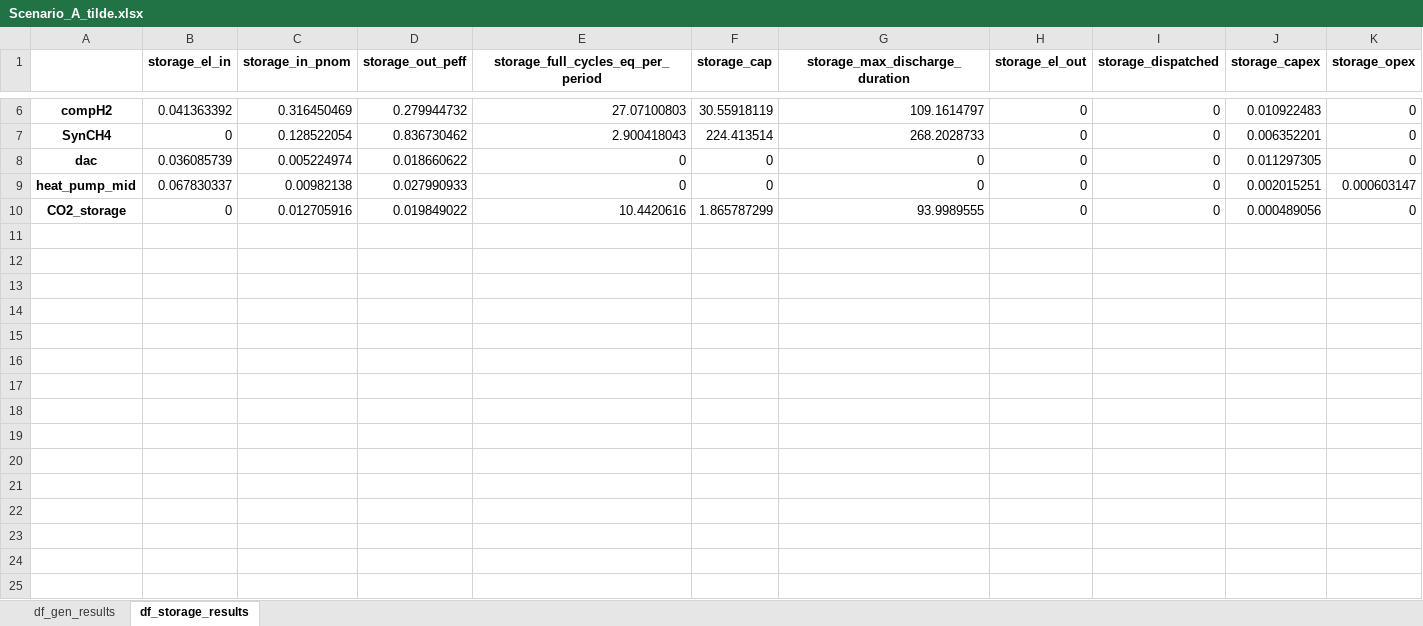
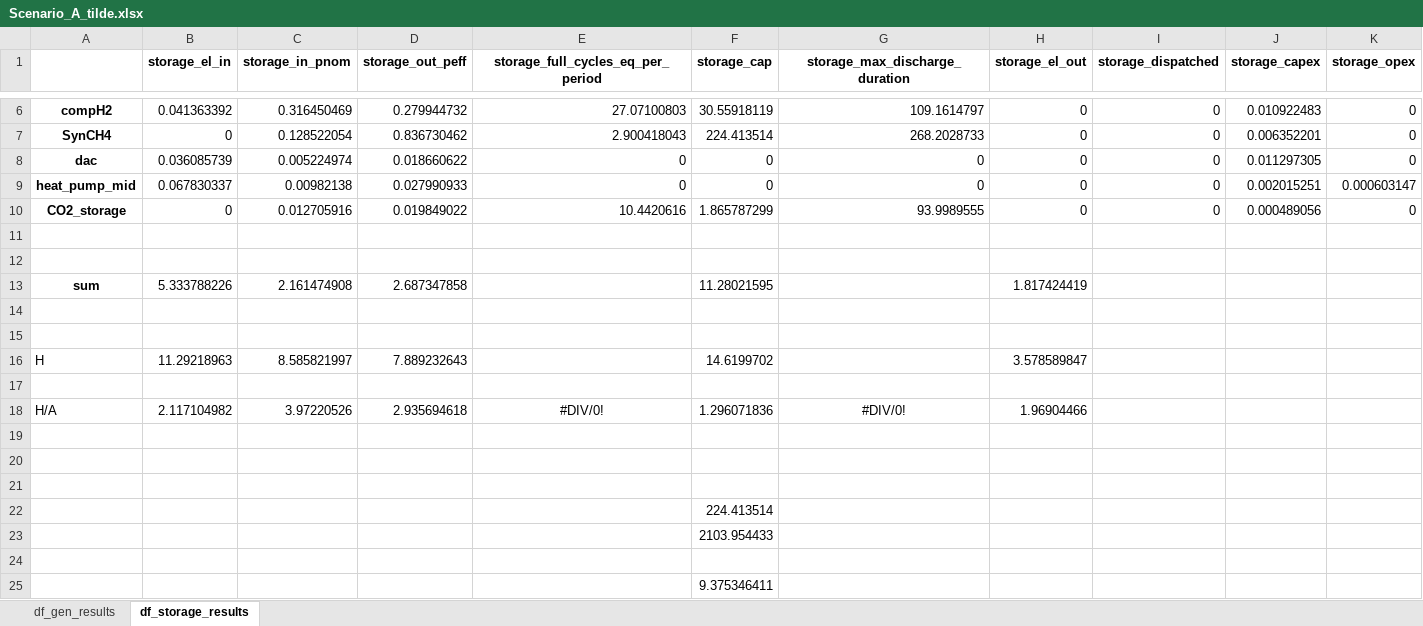
Before and after one commit to luigimoccia/single_district, an Excel workbook: scenarios_and_results/Scenario_A_tilde.xlsx, sheet df_storage_results, drawn as a sheet; only a part is shown, gaps mark what is left out; values as stored, in another font and other column widths than the file's, no borders; rows hold the shown columns only; the diff names each change by its address in the sheet, - before the commit and + after, or states it on an @@ line.

```diff
--- a/scenarios_and_results/Scenario_A_tilde.xlsx (sheet df_storage_results)
+++ b/scenarios_and_results/Scenario_A_tilde.xlsx (sheet df_storage_results)
+row 11: (empty)
+row 12: (empty)
+row 13: sum | 5.333788226 | 2.161474908 | 2.687347858 |  | 11.28021595 |  | 1.817424419
+row 14: (empty)
+row 15: (empty)
+row 16: H | 11.29218963 | 8.585821997 | 7.889232643 |  | 14.6199702 |  | 3.578589847
+row 17: (empty)
+row 18: H/A | 2.117104982 | 3.97220526 | 2.935694618 | #DIV/0! | 1.296071836 | #DIV/0! | 1.96904466
+row 19: (empty)
+row 20: (empty)
+row 21: (empty)
+row 22:  |  |  |  |  | 224.413514
+row 23:  |  |  |  |  | 2103.954433
+row 24: (empty)
+row 25:  |  |  |  |  | 9.375346411
```
Also changed, not shown: sheet df_gen_results, scenarios_and_results/Scenario_H_tilde.xlsx, scenarios_and_results/Scenario_low_discount_bio_A.xlsx, 12 other files.
